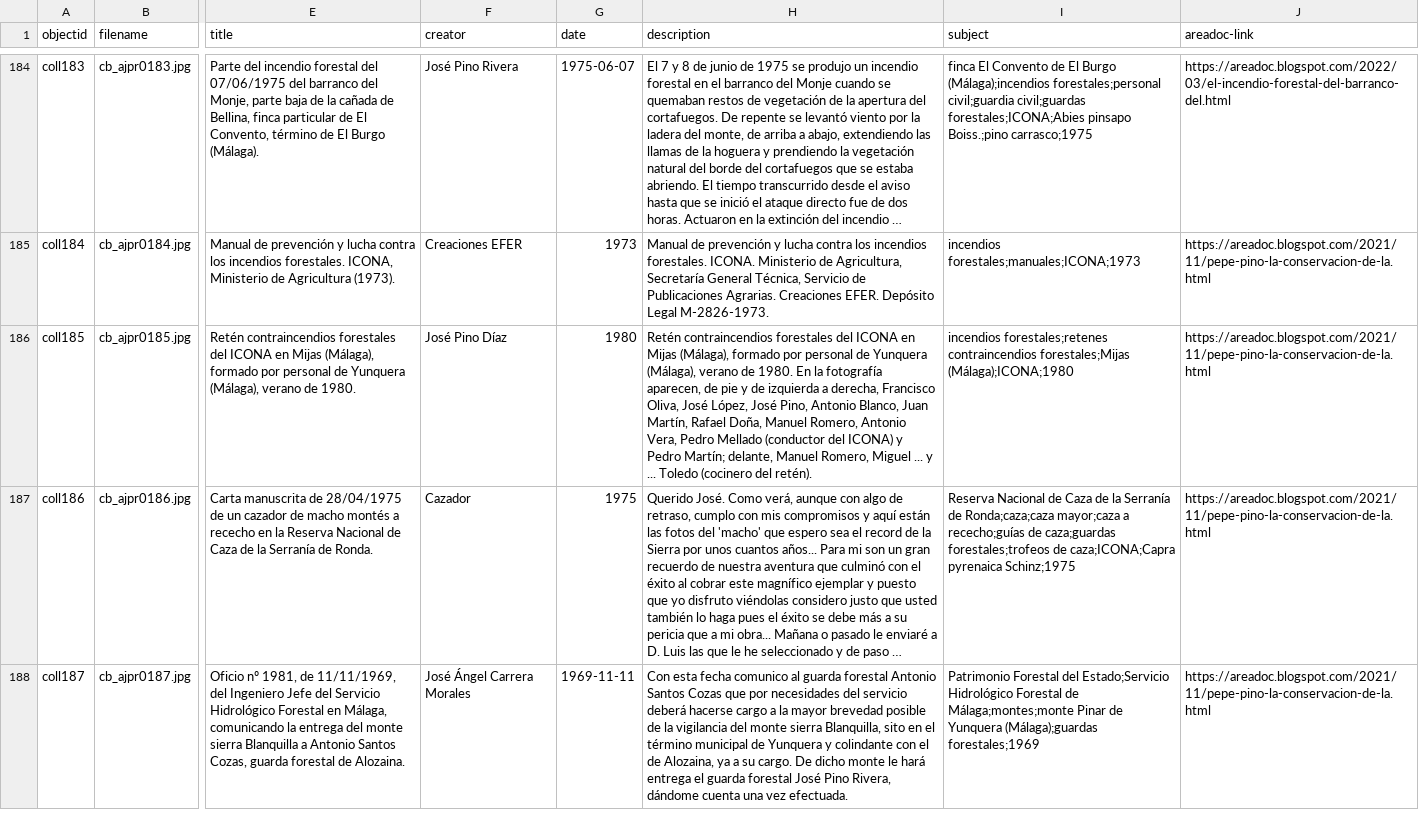
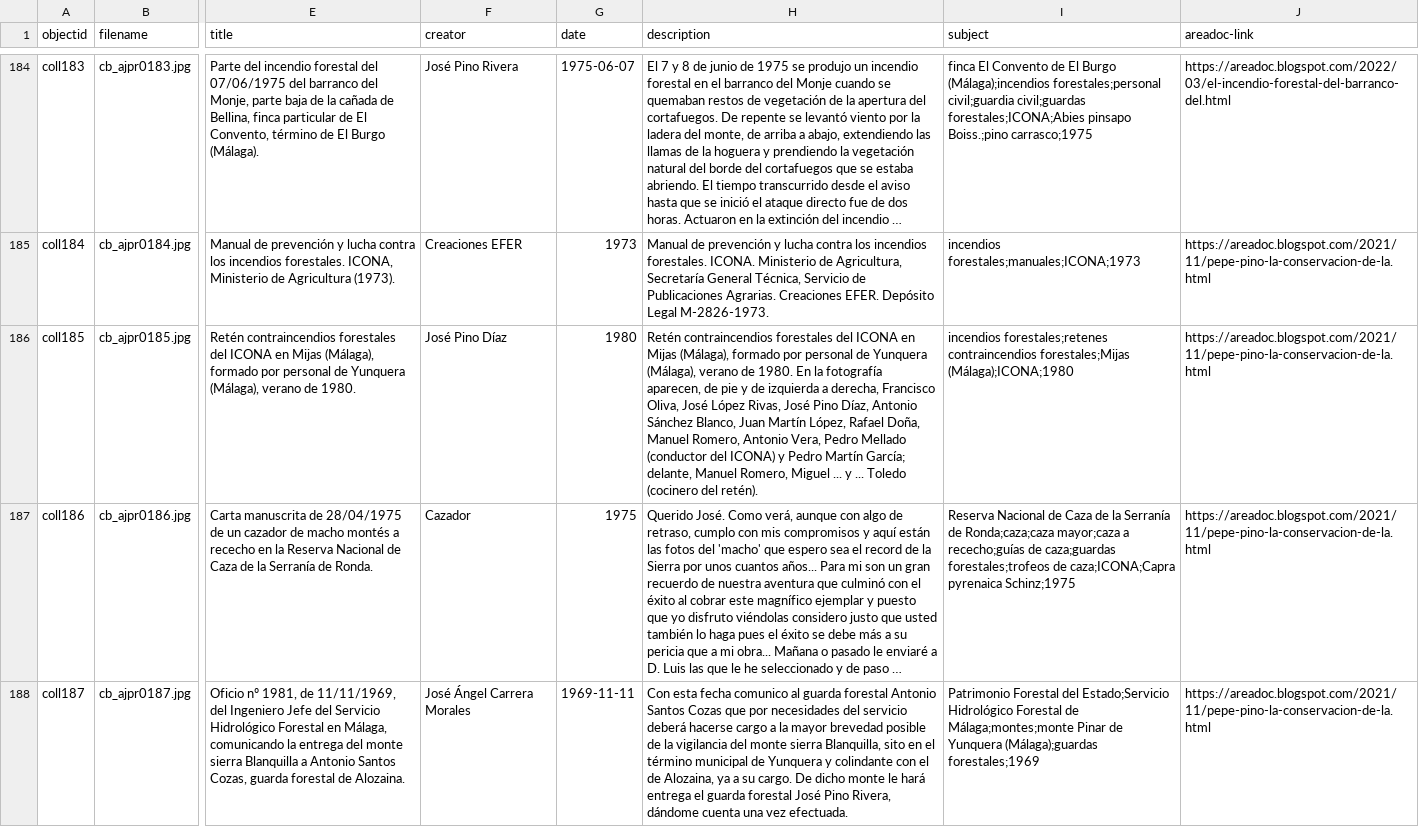
Before and after one commit to jpinod02/archivojosepinorivera, a CSV file: _data/cb_metadata_archivojosepinorivera1.csv, drawn as a sheet; only a part is shown, gaps mark what is left out; long unchanged cells end in …; the diff names each change by its address in the sheet, - before the commit and + after, or states it on an @@ line.

Commit message:
Update cb_metadata_archivojosepinorivera1.csv

```diff
--- a/_data/cb_metadata_archivojosepinorivera1.csv
+++ b/_data/cb_metadata_archivojosepinorivera1.csv
-H186 (description): …Oliva, José López, José Pino, Antonio Blanco, Juan Martín, Rafael Doña, Manuel Romero, Antonio Vera, Pedro Mellado (conductor del ICONA) y Pedro Martín; delante, Manuel…
+H186 (description): …Oliva, José López Rivas, José Pino Díaz, Antonio Sánchez Blanco, Juan Martín López, Rafael Doña, Manuel Romero, Antonio Vera, Pedro Mellado (conductor del ICONA) y Pedro Martín García; delante, Manuel…
```
